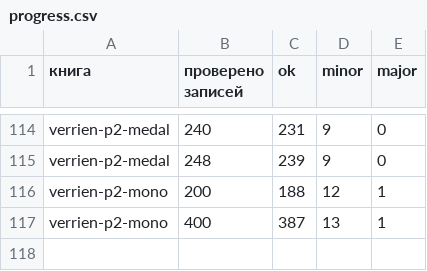
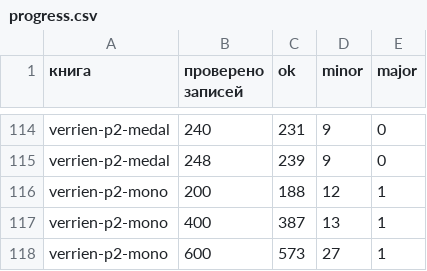
Before and after one commit to nfhours/library, a CSV file: _review/grok/progress.csv, drawn as a sheet; only a part is shown, gaps mark what is left out.

```diff
--- a/_review/grok/progress.csv
+++ b/_review/grok/progress.csv
@@ -117 +117,2 @@ verrien-p2-mono,200,188,12,1
 verrien-p2-mono,400,387,13,1
+verrien-p2-mono,600,573,27,1
```
Also changed, not shown: _review/grok/verrien/monograms_scan.csv, 15 other files.
